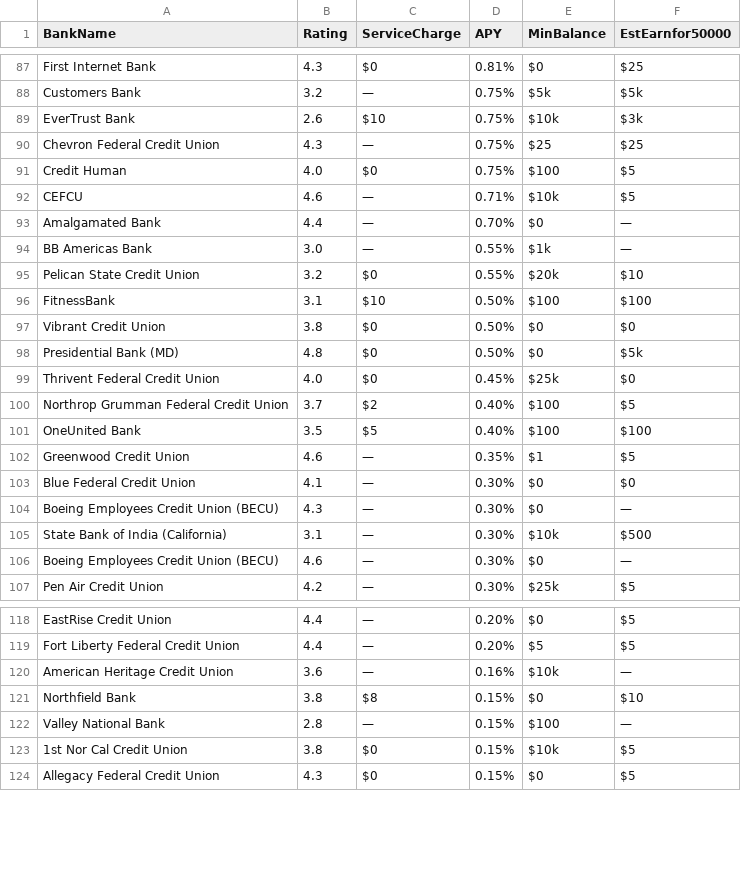
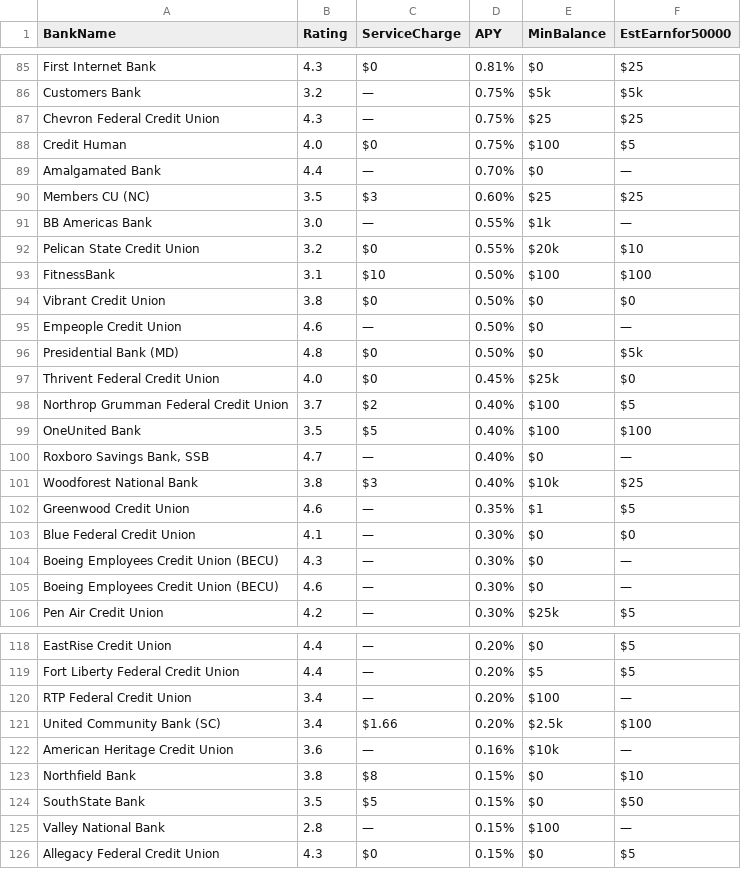
Before and after one commit to cshgoku1/BankDataScraping, a CSV file: data/savings_2025-04-21.csv, drawn as a sheet; only a part is shown, gaps mark what is left out; removed rows and columns are numbered as before the commit, all else as after; the diff covers the shown part only; the diff names each change by its address in the sheet, - before the commit and + after, or states it on an @@ line.

```diff
--- a/data/savings_2025-04-21.csv
+++ b/data/savings_2025-04-21.csv
-row 89: EverTrust Bank | 2.6 | $10 | 0.75% | $10k | $3k
-row 92: CEFCU | 4.6 | — | 0.71% | $10k | $5
+row 90: Members CU (NC) | 3.5 | $3 | 0.60% | $25 | $25
+row 95: Empeople Credit Union | 4.6 | — | 0.50% | $0 | —
+row 100: Roxboro Savings Bank, SSB | 4.7 | — | 0.40% | $0 | —
+row 101: Woodforest National Bank | 3.8 | $3 | 0.40% | $10k | $25
-row 105: State Bank of India (California) | 3.1 | — | 0.30% | $10k | $500
+row 120: RTP Federal Credit Union | 3.4 | — | 0.20% | $100 | —
+row 121: United Community Bank (SC) | 3.4 | $1.66 | 0.20% | $2.5k | $100
+row 124: SouthState Bank | 3.5 | $5 | 0.15% | $0 | $50
-row 123: 1st Nor Cal Credit Union | 3.8 | $0 | 0.15% | $10k | $5
```
Also changed, not shown: 8 added rows and 11 removed rows elsewhere in this file, data/cd_2025-04-21.csv, data/checking_2025-04-21.csv, 1 other file.
